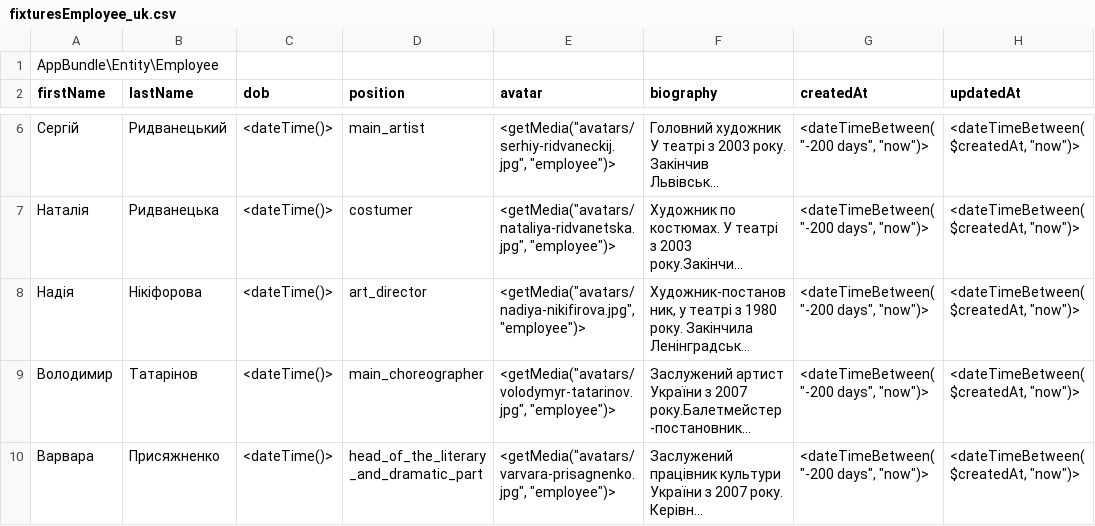
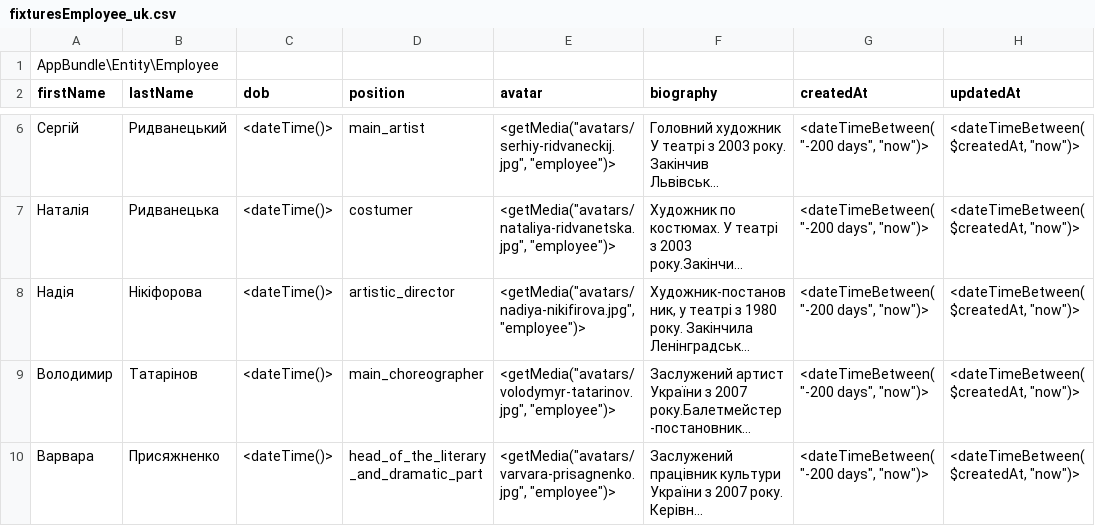
Before and after one commit to geekhub-php/CheTheatre, a CSV file: src/AppBundle/DataFixtures/data/csv/fixturesEmployee_uk.csv, drawn as a sheet; only a part is shown, gaps mark what is left out; long unchanged cells end in …; the diff names each change by its address in the sheet, - before the commit and + after, or states it on an @@ line.

Commit message:
Fixed employee positions

```diff
--- a/src/AppBundle/DataFixtures/data/csv/fixturesEmployee_uk.csv
+++ b/src/AppBundle/DataFixtures/data/csv/fixturesEmployee_uk.csv
-D8 (position): art_director
+D8 (position): artistic_director
```
Also changed, not shown: 4 other files.
